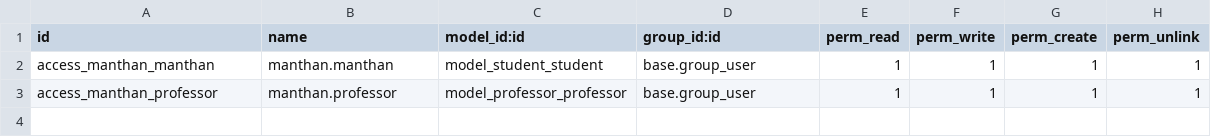
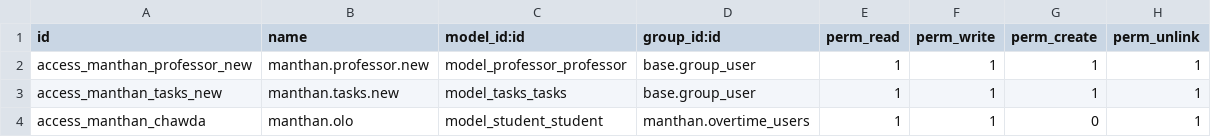
Before and after one commit to max5odoo/odoo_git_office, a CSV file: custom_addons/manthan/security/ir.model.access.csv, drawn as a sheet.

Commit message:
all the changes regarding security/csv , in this we have created two group:-user and manager ,,and changes in security file (granting the rights to all the groups

```diff
--- a/custom_addons/manthan/security/ir.model.access.csv
+++ b/custom_addons/manthan/security/ir.model.access.csv
@@ -1,3 +1,4 @@
 id,name,model_id:id,group_id:id,perm_read,perm_write,perm_create,perm_unlink
-access_manthan_manthan,manthan.manthan,model_student_student,base.group_user,1,1,1,1
-access_manthan_professor,manthan.professor,model_professor_professor,base.group_user,1,1,1,1
+access_manthan_professor_new,manthan.professor.new,model_professor_professor,base.group_user,1,1,1,1
+access_manthan_tasks_new,manthan.tasks.new,model_tasks_tasks,base.group_user,1,1,1,1
+access_manthan_chawda,manthan.olo,model_student_student,manthan.overtime_users,1,1,0,1
```
Also changed, not shown: 6 other files.
